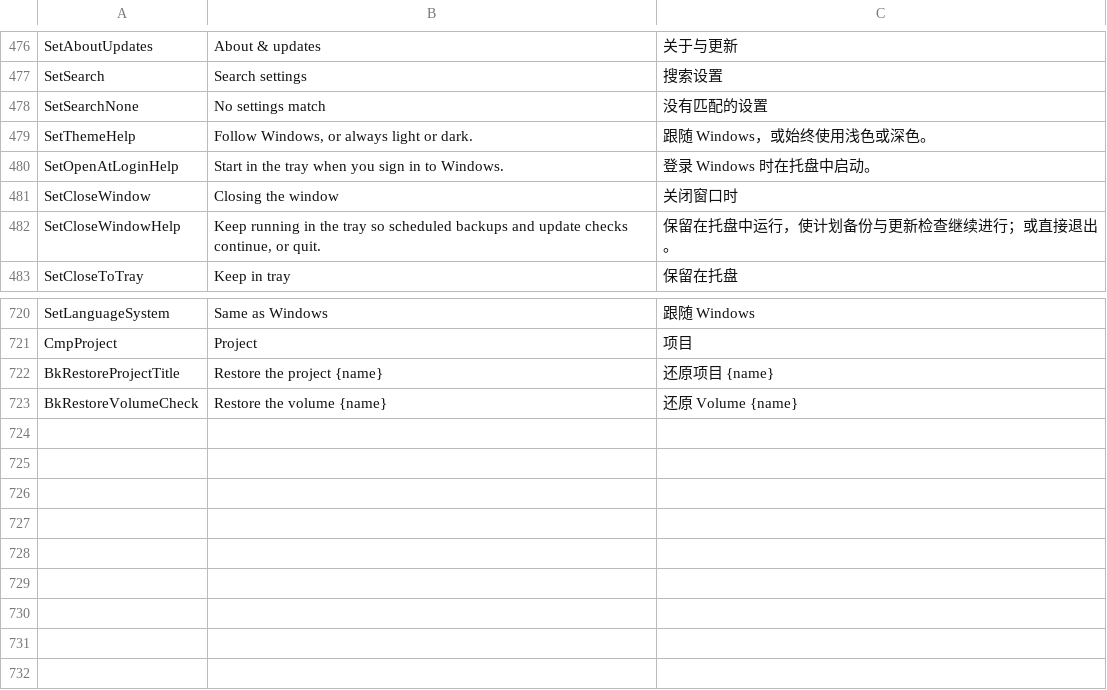
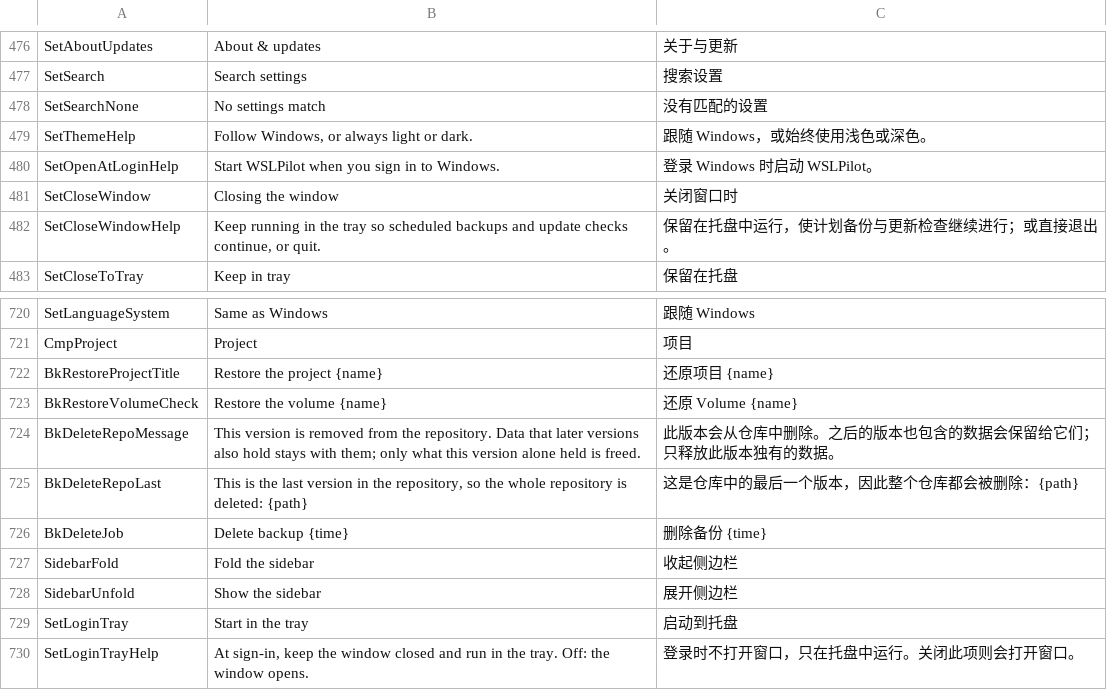
Before and after one commit to YuanZhe-99/WSLPilot, a TSV file: locales/messages.tsv, drawn as a sheet; only a part is shown, gaps mark what is left out.

```diff
--- a/locales/messages.tsv
+++ b/locales/messages.tsv
@@ -479,3 +479,3 @@ SetSearchNone	No settings match	没有匹配的设置
 SetThemeHelp	Follow Windows, or always light or dark.	跟随 Windows，或始终使用浅色或深色。
-SetOpenAtLoginHelp	Start in the tray when you sign in to Windows.	登录 Windows 时在托盘中启动。
+SetOpenAtLoginHelp	Start WSLPilot when you sign in to Windows.	登录 Windows 时启动 WSLPilot。
 SetCloseWindow	Closing the window	关闭窗口时
@@ -723 +723,8 @@ BkRestoreProjectTitle	Restore the project {name}	还原项目 {name}
 BkRestoreVolumeCheck	Restore the volume {name}	还原 Volume {name}
+BkDeleteRepoMessage	This version is removed from the repository. Data that later versions also hold stays with them; only what this version alone held is freed.	此版本会从仓库中删除。之后的版本也包含的数据会保留给它们；只释放此版本独有的数据。
+BkDeleteRepoLast	This is the last version in the repository, so the whole repository is deleted: {path}	这是仓库中的最后一个版本，因此整个仓库都会被删除：{path}
+BkDeleteJob	Delete backup {time}	删除备份 {time}
+SidebarFold	Fold the sidebar	收起侧边栏
+SidebarUnfold	Show the sidebar	展开侧边栏
+SetLoginTray	Start in the tray	启动到托盘
+SetLoginTrayHelp	At sign-in, keep the window closed and run in the tray. Off: the window opens.	登录时不打开窗口，只在托盘中运行。关闭此项则会打开窗口。
```
Also changed, not shown: 42 other files.
